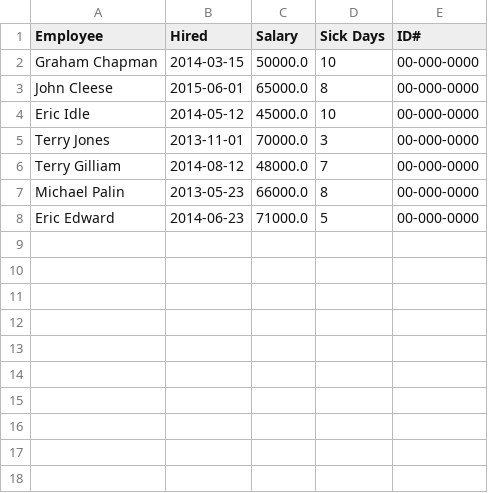
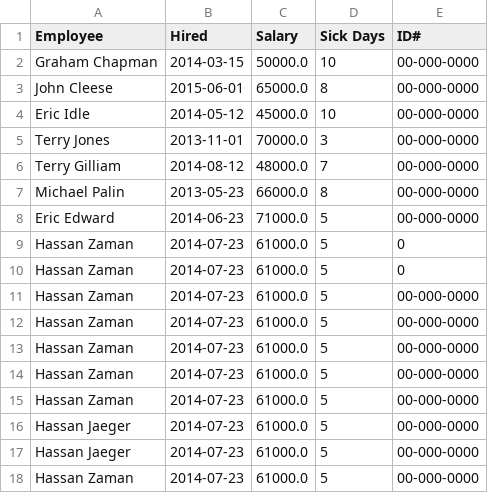
Before and after one commit to Hassan1906/PythonCSV, a CSV file: hrdata_modified.csv, drawn as a sheet; the diff names each change by its address in the sheet, - before the commit and + after, or states it on an @@ line.

```diff
--- a/hrdata_modified.csv
+++ b/hrdata_modified.csv
+row 9: Hassan Zaman | 2014-07-23 | 61000.0 | 5 | 0
+row 10: Hassan Zaman | 2014-07-23 | 61000.0 | 5 | 0
+row 11: Hassan Zaman | 2014-07-23 | 61000.0 | 5 | 00-000-0000
+row 12: Hassan Zaman | 2014-07-23 | 61000.0 | 5 | 00-000-0000
+row 13: Hassan Zaman | 2014-07-23 | 61000.0 | 5 | 00-000-0000
+row 14: Hassan Zaman | 2014-07-23 | 61000.0 | 5 | 00-000-0000
+row 15: Hassan Zaman | 2014-07-23 | 61000.0 | 5 | 00-000-0000
+row 16: Hassan Jaeger | 2014-07-23 | 61000.0 | 5 | 00-000-0000
+row 17: Hassan Jaeger | 2014-07-23 | 61000.0 | 5 | 00-000-0000
+row 18: Hassan Zaman | 2014-07-23 | 61000.0 | 5 | 00-000-0000
```
Also changed, not shown: 1 other file.
